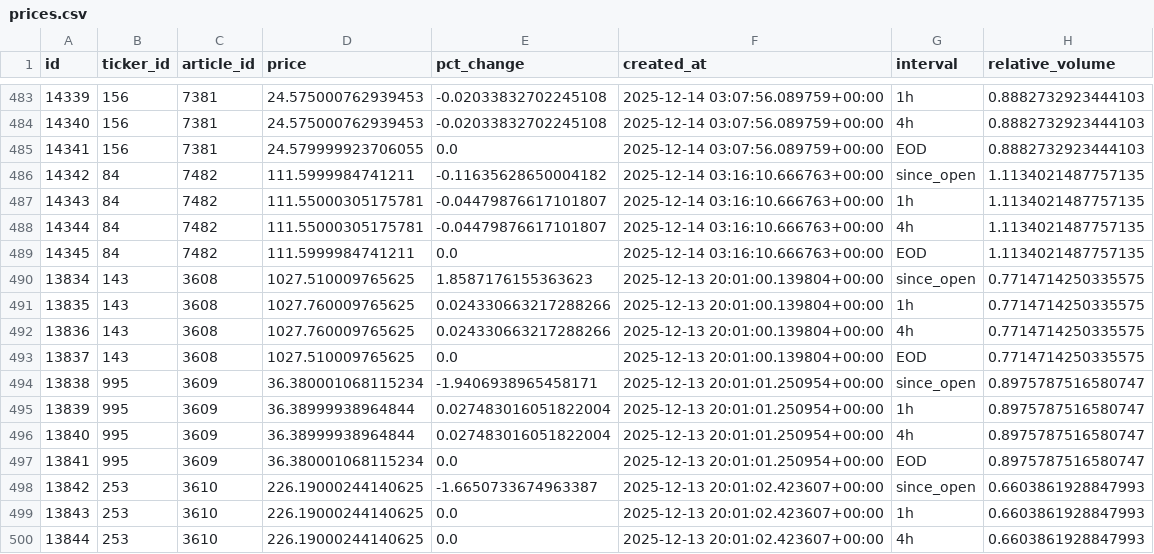
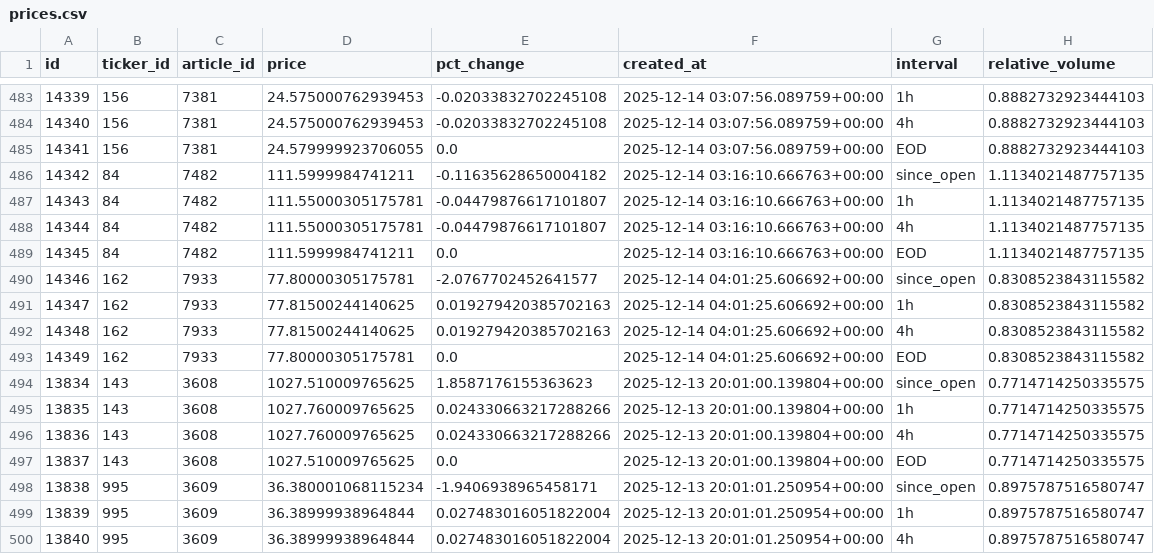
Before and after one commit to kerrygil/ist495-news-sentiment-project, a CSV file: backend/data/prices.csv, drawn as a sheet; only a part is shown, gaps mark what is left out; the shorter side is filled out with more unchanged rows.

```diff
--- a/backend/data/prices.csv
+++ b/backend/data/prices.csv
@@ -489,2 +489,6 @@ id,ticker_id,article_id,price,pct_change,created_at,interval,relative_volume
 14345,84,7482,111.5999984741211,0.0,2025-12-14 03:16:10.666763+00:00,EOD,1.1134021487757135
+14346,162,7933,77.80000305175781,-2.0767702452641577,2025-12-14 04:01:25.606692+00:00,since_open,0.8308523843115582
+14347,162,7933,77.81500244140625,0.019279420385702163,2025-12-14 04:01:25.606692+00:00,1h,0.8308523843115582
+14348,162,7933,77.81500244140625,0.019279420385702163,2025-12-14 04:01:25.606692+00:00,4h,0.8308523843115582
+14349,162,7933,77.80000305175781,0.0,2025-12-14 04:01:25.606692+00:00,EOD,0.8308523843115582
 13834,143,3608,1027.510009765625,1.8587176155363623,2025-12-13 20:01:00.139804+00:00,since_open,0.7714714250335575
```
Also changed, not shown: backend/data/cleaned_data/articles_cleaned.csv, backend/data/cleaned_data/articles_features.csv, 3 other files.
